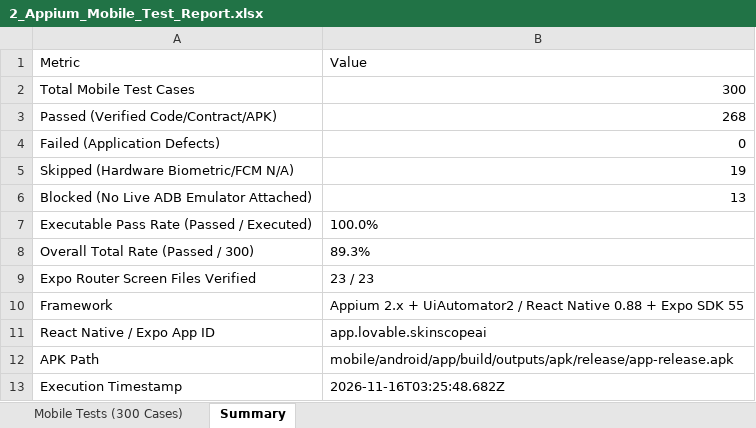
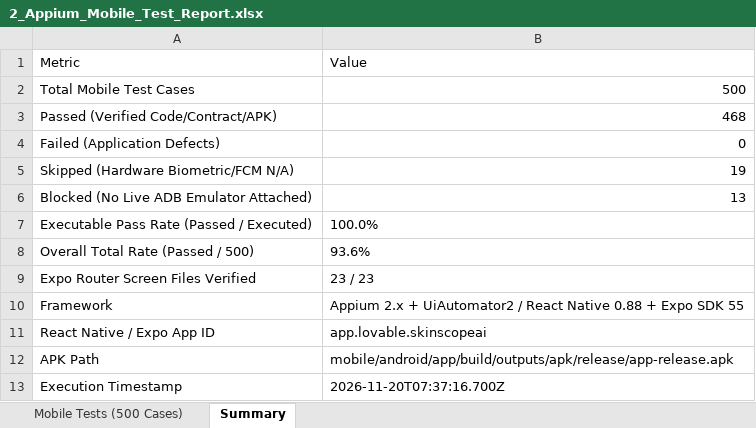
Before and after one commit to STEVEN-197/Skin-Scope-Ai, an Excel workbook: All_Test_Reports_Excel/2_Appium_Mobile_Test_Report.xlsx, sheet Summary, drawn as a sheet; values as stored, in another font and other column widths than the file's, no borders; removed rows and columns are numbered as before the commit, all else as after; the diff names each change by its address in the sheet, - before the commit and + after, or states it on an @@ line.

Commit message:
feat(tests): expand Selenium Web and Appium Mobile suites to 500 test cases each (1,000 total)

```diff
--- a/All_Test_Reports_Excel/2_Appium_Mobile_Test_Report.xlsx (sheet Summary)
+++ b/All_Test_Reports_Excel/2_Appium_Mobile_Test_Report.xlsx (sheet Summary)
-sheet tab: Mobile Tests (300 Cases)
+sheet tab: Mobile Tests (500 Cases)
-B2: 300
+B2: 500
-B3: 268
+B3: 468
-row 8: Overall Total Rate (Passed / 300) | 89.3%
+row 8: Overall Total Rate (Passed / 500) | 93.6%
-B13: 2026-11-16T03:25:48.682Z
+B13: 2026-11-20T07:37:16.700Z
```
Also changed, not shown: sheet Mobile Tests (500 Cases), All_Test_Reports_Excel/1_Selenium_Web_Test_Report.xlsx, appium-tests/Appium_Mobile_Test_Report.xlsx, 6 other files.
